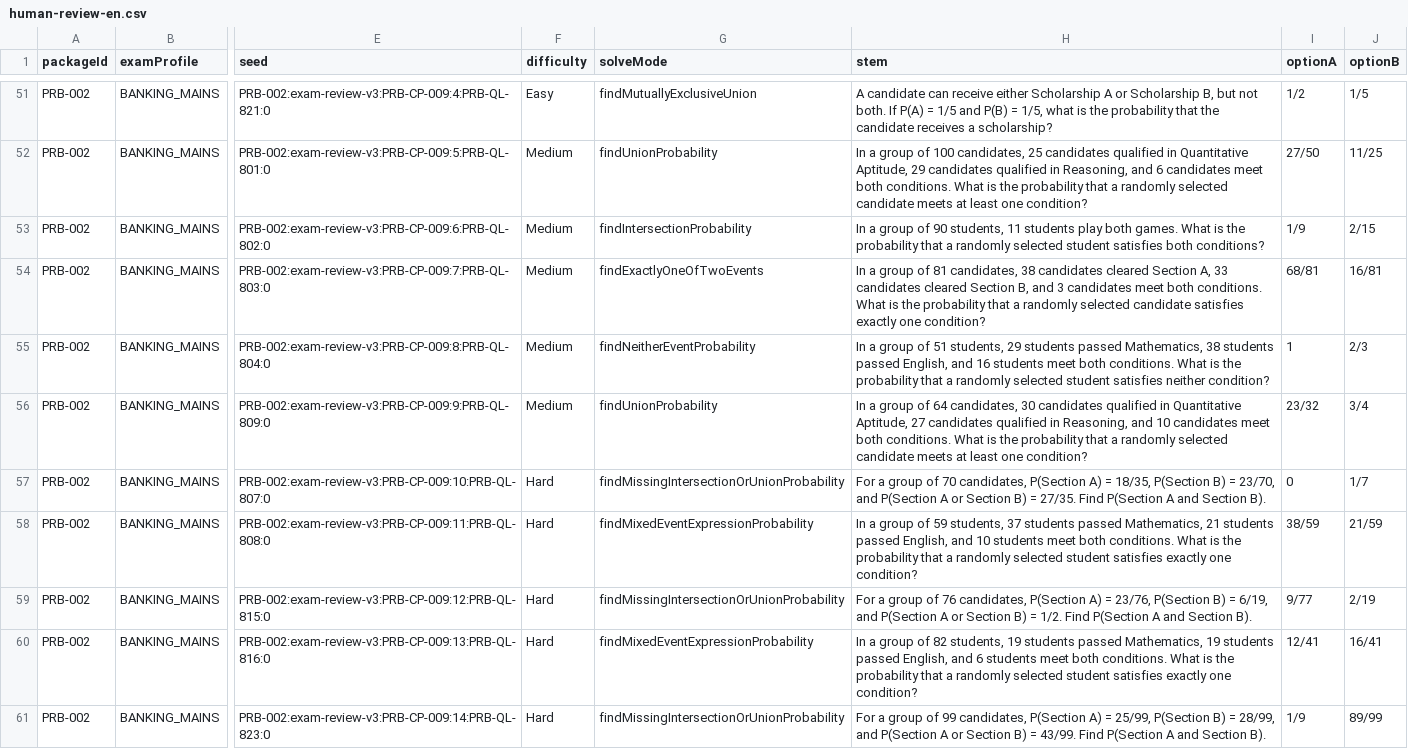
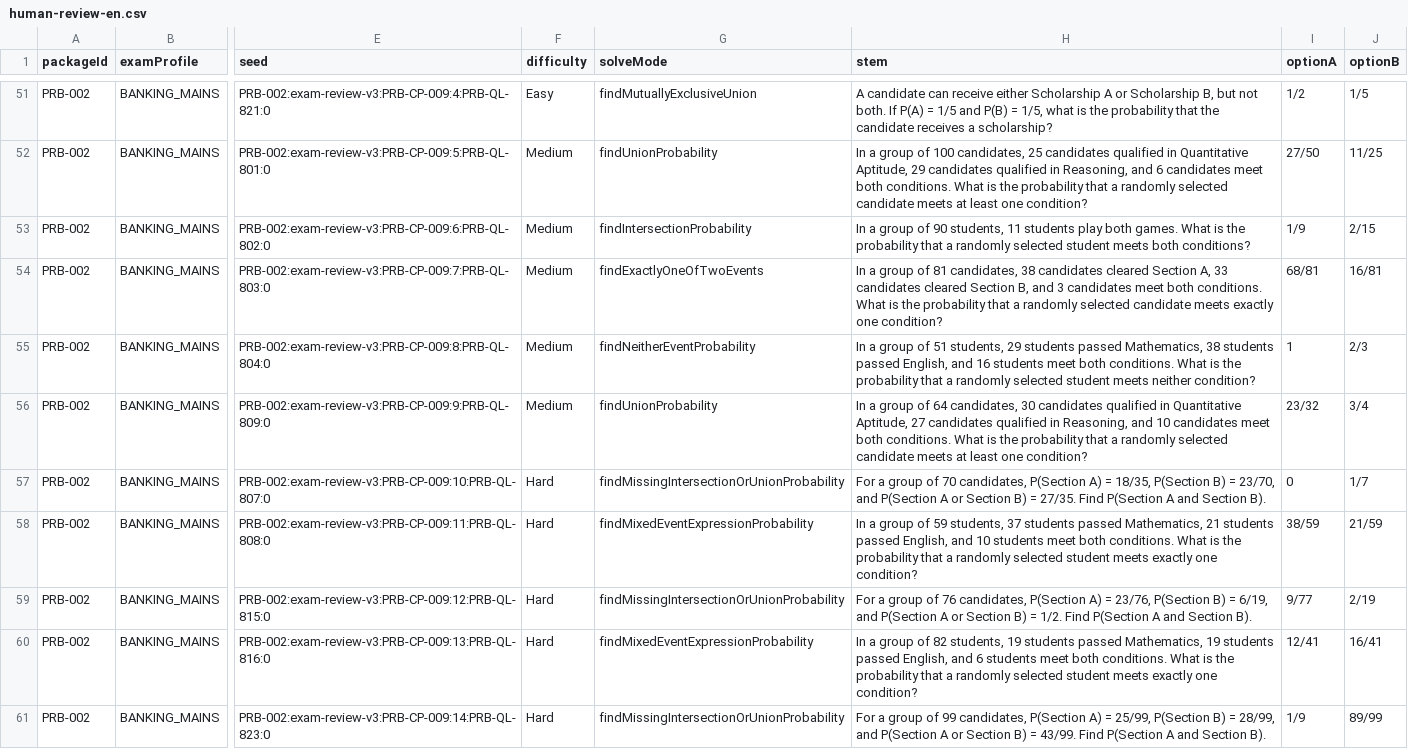
Before and after one commit to gurudhiman75-hash/Functional-Interface, a CSV file: artifacts/api-server/src/quant-v4/topics/Probability/PRB-002/human-review-en.csv, drawn as a sheet; only a part is shown, gaps mark what is left out; the diff names each change by its address in the sheet, - before the commit and + after, or states it on an @@ line.

```diff
--- a/artifacts/api-server/src/quant-v4/topics/Probability/PRB-002/human-review-en.csv
+++ b/artifacts/api-server/src/quant-v4/topics/Probability/PRB-002/human-review-en.csv
-H53 (stem): …selected student satisfies both conditions?
+H53 (stem): …selected student meets both conditions?
-H54 (stem): …selected candidate satisfies exactly one…
+H54 (stem): …selected candidate meets exactly one…
-H55 (stem): …selected student satisfies neither condition?
+H55 (stem): …selected student meets neither condition?
-H58 (stem): …selected student satisfies exactly one…
+H58 (stem): …selected student meets exactly one…
-H60 (stem): …selected student satisfies exactly one…
+H60 (stem): …selected student meets exactly one…
```
Also changed, not shown: 3 other files.
